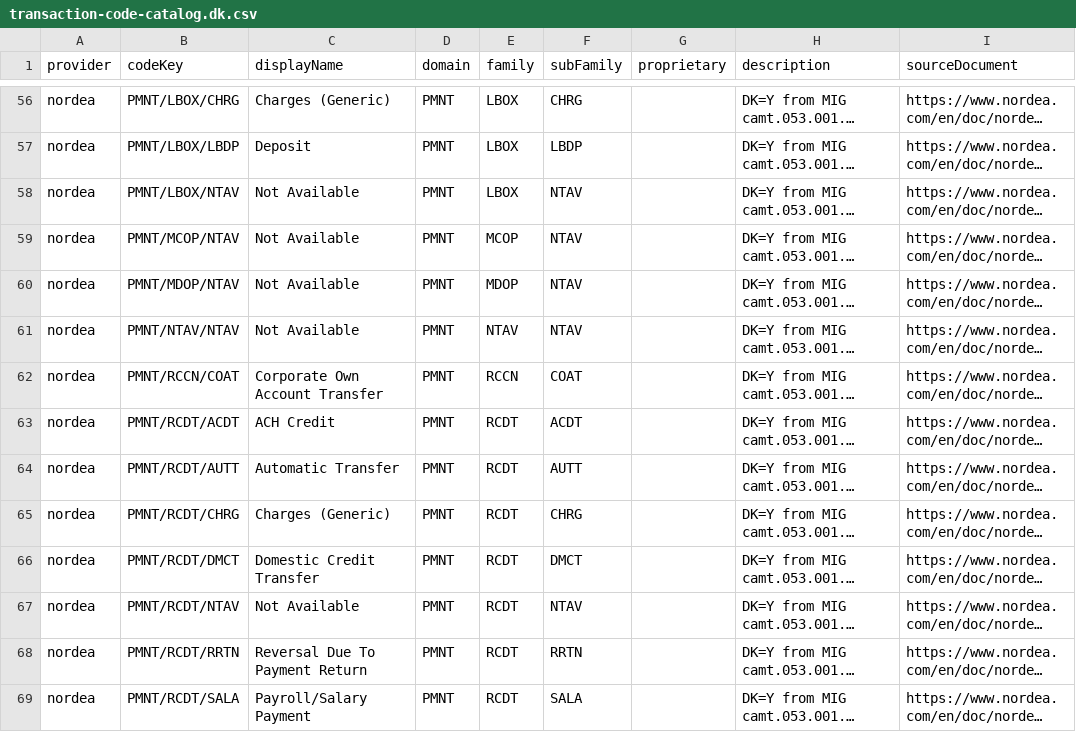
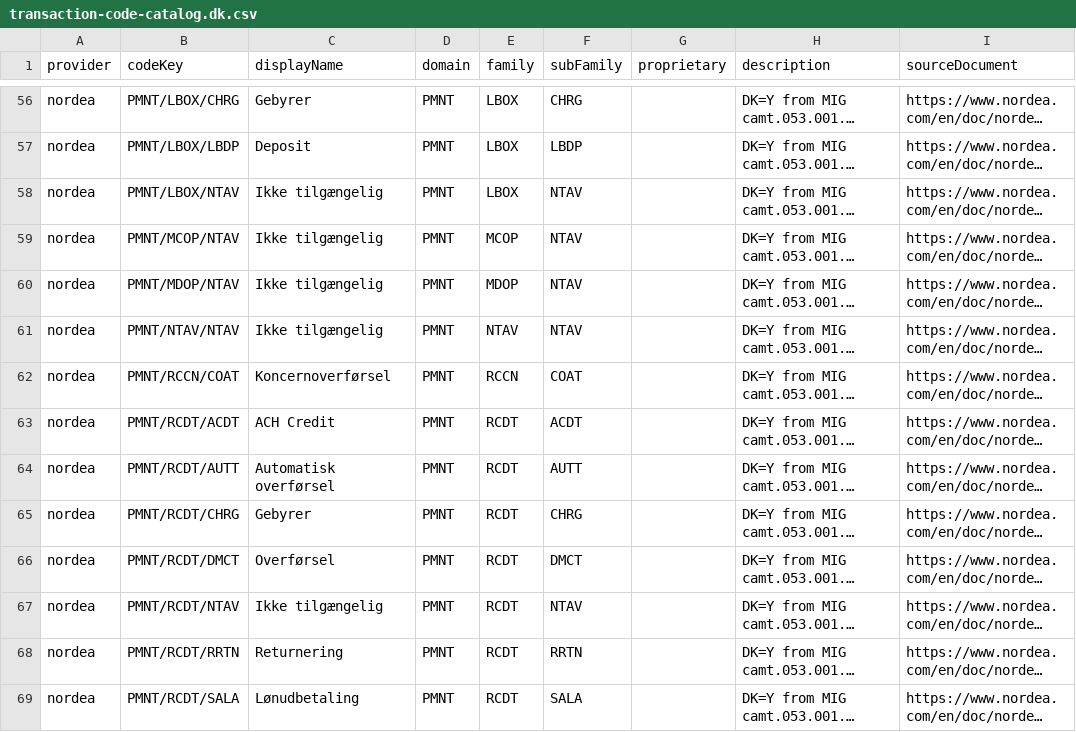
Before and after one commit to Randers-Kommune-Digitalisering/auto-bankposteringer-nordea-kmdopus, a CSV file: resources/banking/nordea/transaction-code-catalog.dk.csv, drawn as a sheet; only a part is shown, gaps mark what is left out; long unchanged cells end in …; the diff covers the shown part only; the diff names each change by its address in the sheet, - before the commit and + after, or states it on an @@ line.

```diff
--- a/resources/banking/nordea/transaction-code-catalog.dk.csv
+++ b/resources/banking/nordea/transaction-code-catalog.dk.csv
-C56 (displayName): Charges (Generic)
+C56 (displayName): Gebyrer
-C58:C61 (displayName): Not Available
+C58:C61 (displayName): Ikke tilgængelig
-C62 (displayName): Corporate Own Account Transfer
+C62 (displayName): Koncernoverførsel
-C64 (displayName): Automatic Transfer
+C64 (displayName): Automatisk overførsel
-C65 (displayName): Charges (Generic)
+C65 (displayName): Gebyrer
-C66 (displayName): Domestic Credit Transfer
+C66 (displayName): Overførsel
-C67 (displayName): Not Available
+C67 (displayName): Ikke tilgængelig
-C68 (displayName): Reversal Due To Payment Return
+C68 (displayName): Returnering
-C69 (displayName): Payroll/Salary Payment
+C69 (displayName): Lønudbetaling
```
Also changed, not shown: 1 added row and 65 edited cells elsewhere in this file, 24 other files.
